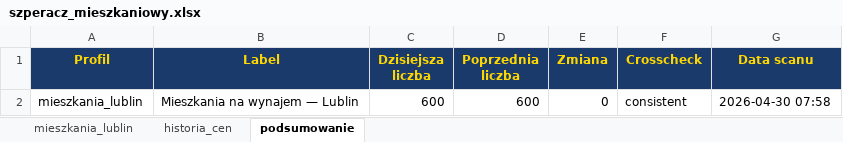
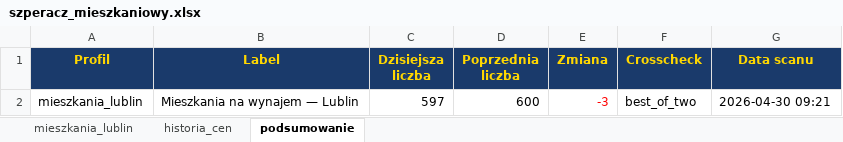
Before and after one commit to Bonaventura-EW/SZPERACZ-MIESZKANIOWY, an Excel workbook: data/szperacz_mieszkaniowy.xlsx, sheet podsumowanie, drawn as a sheet; values as stored, in another font and other column widths than the file's, no borders; the diff names each change by its address in the sheet, - before the commit and + after, or states it on an @@ line.

```diff
--- a/data/szperacz_mieszkaniowy.xlsx (sheet podsumowanie)
+++ b/data/szperacz_mieszkaniowy.xlsx (sheet podsumowanie)
-C2 (Dzisiejsza liczba): 600
+C2 (Dzisiejsza liczba): 597
-E2 (Zmiana): 0
+E2 (Zmiana): -3
-E2 text colour: black
+E2 text colour: #FF0000
-F2 (Crosscheck): consistent
+F2 (Crosscheck): best_of_two
-G2 (Data scanu): 2026-04-30 07:58
+G2 (Data scanu): 2026-04-30 09:21
```
Also changed, not shown: sheet mieszkania_lublin, sheet historia_cen, 1 other file.
